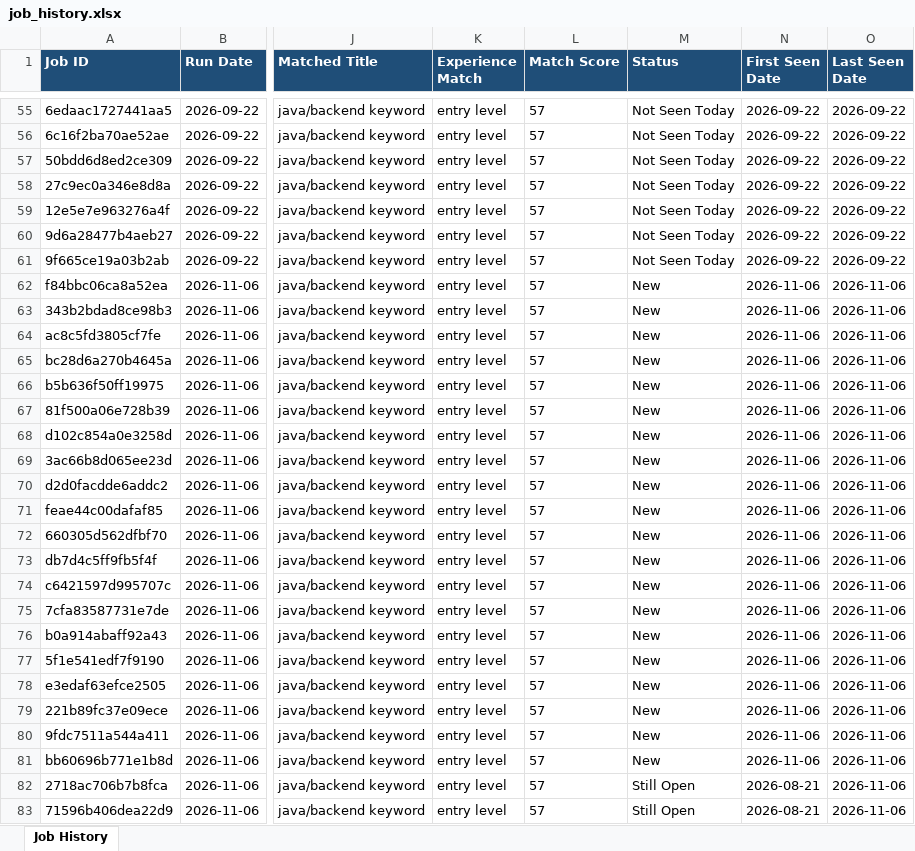
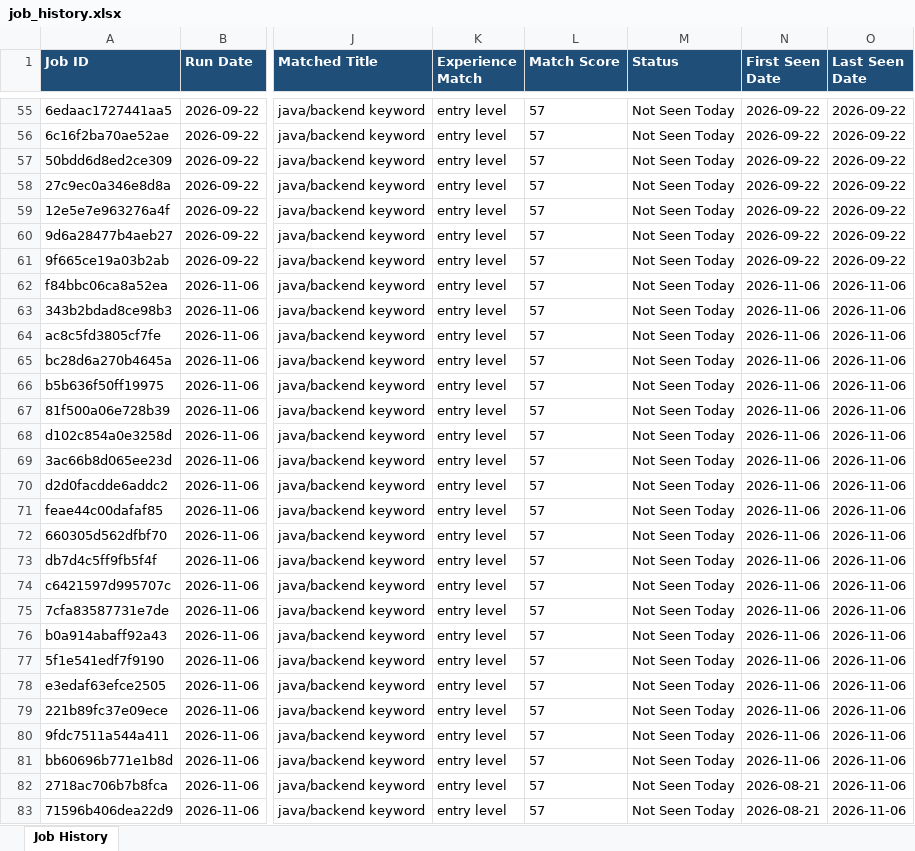
Before and after one commit to niranjanranju11/jobfinder, an Excel workbook: outputs/job_history.xlsx, sheet Job History, drawn as a sheet; only a part is shown, gaps mark what is left out; values as stored, in another font and other column widths than the file's, no borders; the diff names each change by its address in the sheet, - before the commit and + after, or states it on an @@ line.

```diff
--- a/outputs/job_history.xlsx (sheet Job History)
+++ b/outputs/job_history.xlsx (sheet Job History)
-M62:M81 (Status): New
+M62:M81 (Status): Not Seen Today
-M82:M83 (Status): Still Open
+M82:M83 (Status): Not Seen Today
```
